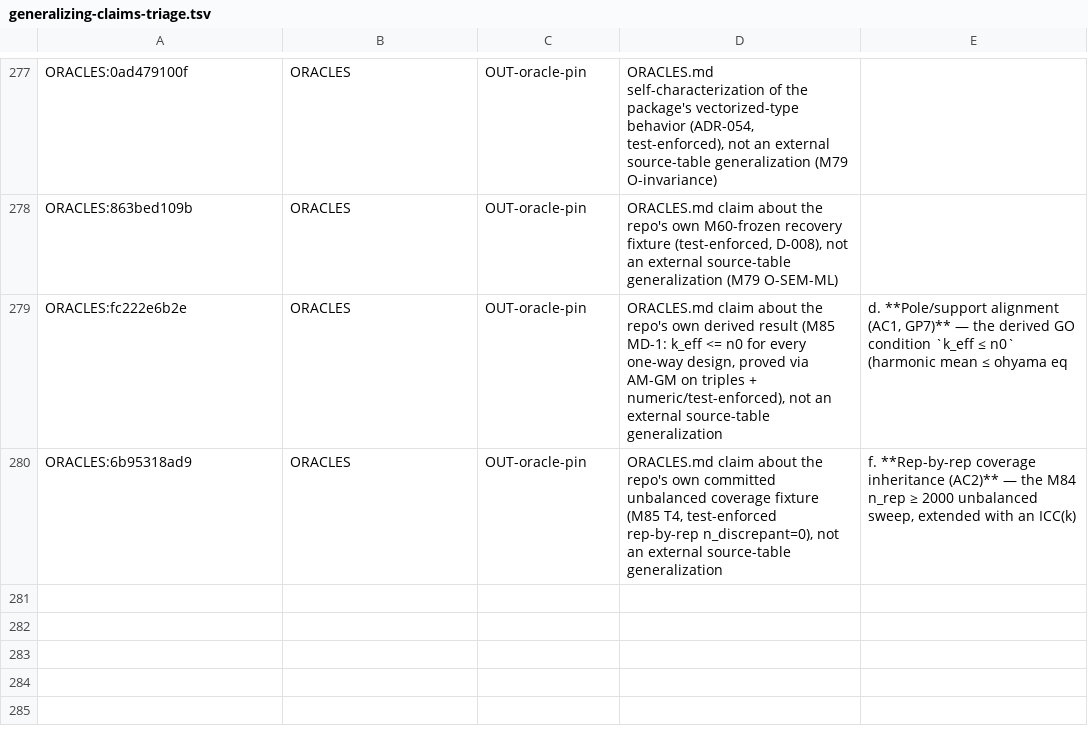
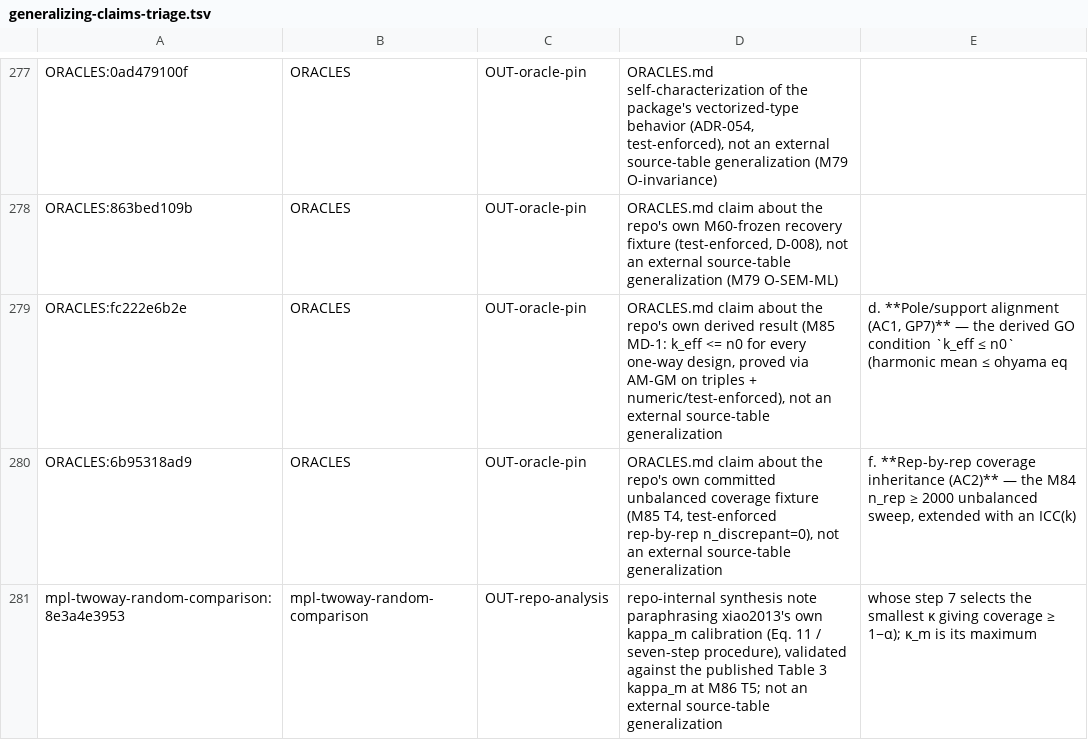
Before and after one commit to jmgirard/intraclass, a TSV file: data-raw/generalizing-claims-triage.tsv, drawn as a sheet; only a part is shown, gaps mark what is left out.

Commit message:
M86 T4/T5/T6: oracle validation vs xiao2013 Tables 3/4/6/7 + evidence note

```diff
--- a/data-raw/generalizing-claims-triage.tsv
+++ b/data-raw/generalizing-claims-triage.tsv
@@ -280 +280,2 @@ ORACLES:fc222e6b2e	ORACLES	OUT-oracle-pin	ORACLES.md claim about the repo's own
 ORACLES:6b95318ad9	ORACLES	OUT-oracle-pin	ORACLES.md claim about the repo's own committed unbalanced coverage fixture (M85 T4, test-enforced rep-by-rep n_discrepant=0), not an external source-table generalization	f. **Rep-by-rep coverage inheritance (AC2)** — the M84 n_rep ≥ 2000 unbalanced sweep, extended with an ICC(k)
+mpl-twoway-random-comparison:8e3a4e3953	mpl-twoway-random-comparison	OUT-repo-analysis	repo-internal synthesis note paraphrasing xiao2013's own kappa_m calibration (Eq. 11 / seven-step procedure), validated against the published Table 3 kappa_m at M86 T5; not an external source-table generalization	whose step 7 selects the smallest κ giving coverage ≥ 1−α); κ_m is its maximum
```
Also changed, not shown: 4 other files.
